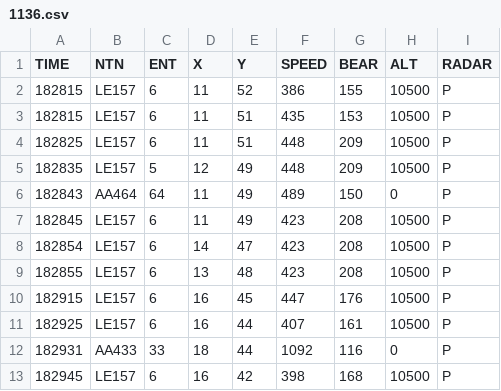
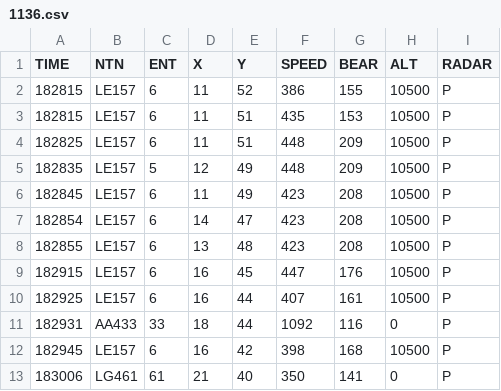
Before and after one commit to Vytek/radar2tacview, a CSV file: data/1136.csv, drawn as a sheet; only a part is shown; the shorter side is filled out with more unchanged rows.

```diff
--- a/data/1136.csv
+++ b/data/1136.csv
@@ -5,3 +5,2 @@ TIME,NTN,ENT,X,Y,SPEED,BEAR,ALT,RADAR
 182835,LE157,5,12,49,448,209,10500,P
-182843,AA464,64,11,49,489,150,0,P
 182845,LE157,6,11,49,423,208,10500,P
```
Also changed, not shown: 2 other files.
